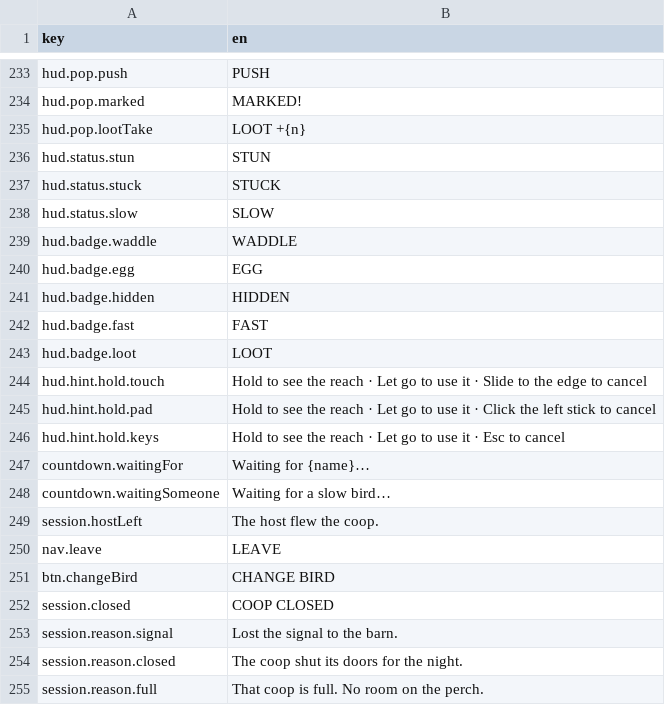
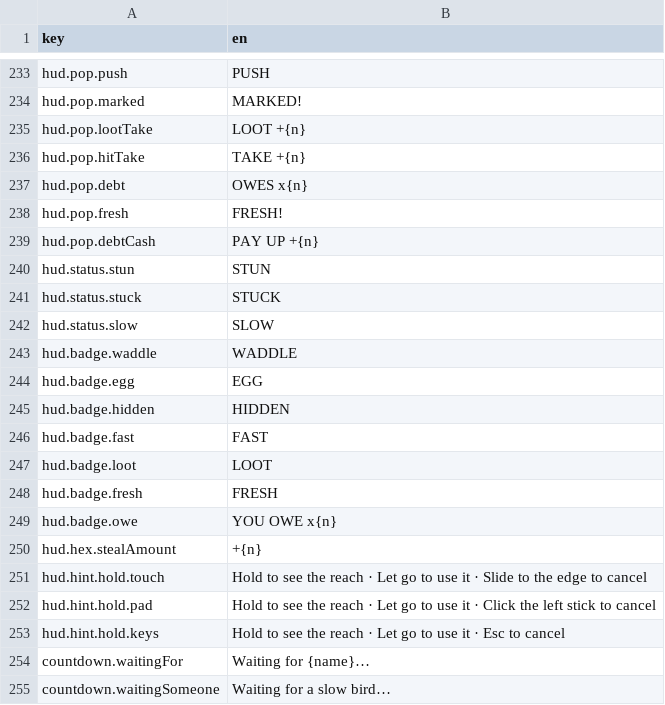
Before and after one commit to mtejedorg/CluckWars, a CSV file: Assets/_Game/Resources/Text/UiText.csv, drawn as a sheet; only a part is shown, gaps mark what is left out; the shorter side is filled out with more unchanged rows.

```diff
--- a/Assets/_Game/Resources/Text/UiText.csv
+++ b/Assets/_Game/Resources/Text/UiText.csv
@@ -236,2 +236,6 @@ hud.pop.marked,MARKED!
 hud.pop.lootTake,LOOT +{n}
+hud.pop.hitTake,TAKE +{n}
+hud.pop.debt,OWES x{n}
+hud.pop.fresh,FRESH!
+hud.pop.debtCash,PAY UP +{n}
 hud.status.stun,STUN
@@ -244,2 +248,5 @@ hud.badge.fast,FAST
 hud.badge.loot,LOOT
+hud.badge.fresh,FRESH
+hud.badge.owe,YOU OWE x{n}
+hud.hex.stealAmount,+{n}
 hud.hint.hold.touch,Hold to see the reach · Let go to use it · Slide to the edge to cancel
```
Also changed, not shown: 19 other files.
